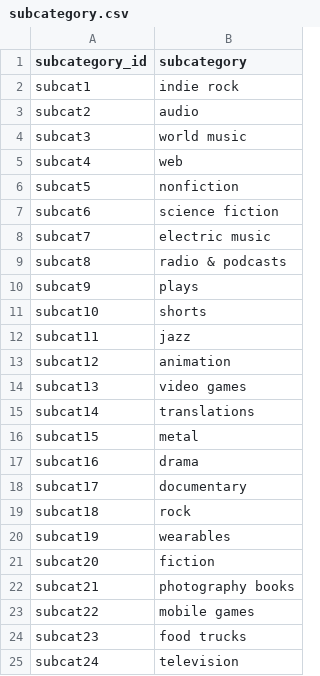
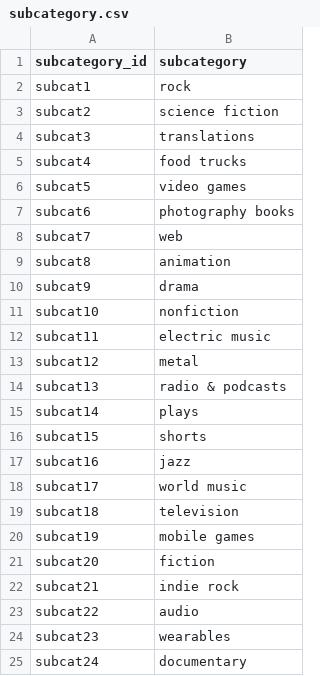
Before and after one commit to robert-z-lehr/ETL-Pipeline-for-Crowdfunding-Data, a CSV file: Resources/subcategory.csv, drawn as a sheet.

```diff
--- a/Resources/subcategory.csv
+++ b/Resources/subcategory.csv
@@ -1,25 +1,25 @@
 subcategory_id,subcategory
-subcat1,indie rock
-subcat2,audio
-subcat3,world music
-subcat4,web
-subcat5,nonfiction
-subcat6,science fiction
-subcat7,electric music
-subcat8,radio & podcasts
-subcat9,plays
-subcat10,shorts
-subcat11,jazz
-subcat12,animation
-subcat13,video games
-subcat14,translations
-subcat15,metal
-subcat16,drama
-subcat17,documentary
-subcat18,rock
-subcat19,wearables
+subcat1,rock
+subcat2,science fiction
+subcat3,translations
+subcat4,food trucks
+subcat5,video games
+subcat6,photography books
+subcat7,web
+subcat8,animation
+subcat9,drama
+subcat10,nonfiction
+subcat11,electric music
+subcat12,metal
+subcat13,radio & podcasts
+subcat14,plays
+subcat15,shorts
+subcat16,jazz
+subcat17,world music
+subcat18,television
+subcat19,mobile games
 subcat20,fiction
-subcat21,photography books
-subcat22,mobile games
-subcat23,food trucks
-subcat24,television
+subcat21,indie rock
+subcat22,audio
+subcat23,wearables
+subcat24,documentary
```
Also changed, not shown: Resources/campaign.csv, 2 other files.
